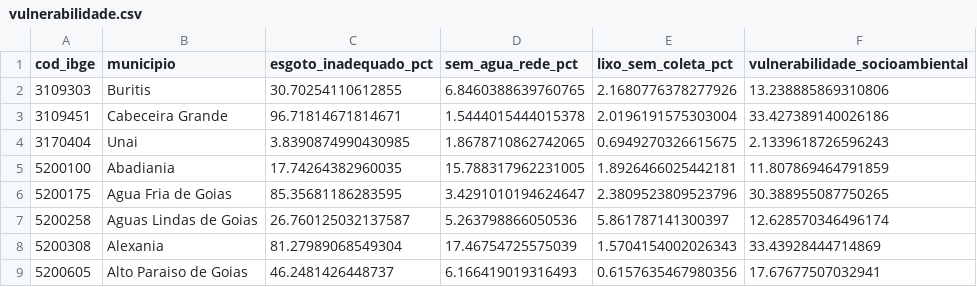
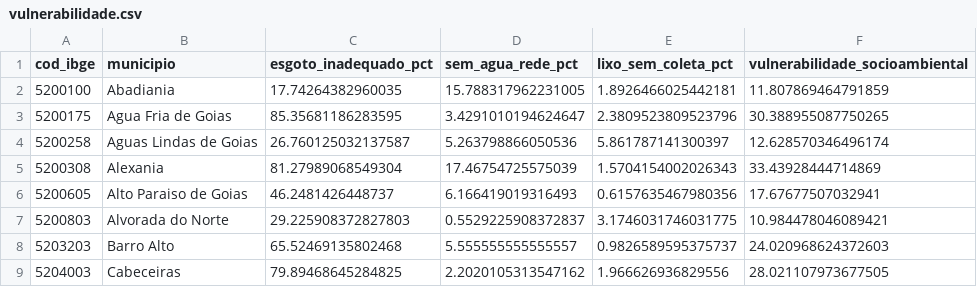
Before and after one commit to ghostopw/VIGIA-Dengue, a CSV file: dados/externo/vulnerabilidade.csv, drawn as a sheet; only a part is shown; the shorter side is filled out with more unchanged rows.

Commit message:
Territorio restrito a DF + Entorno goiano: 30 municipios, MG excluido
Regra do projeto, agora obrigatoria para toda coleta presente e futura:
o territorio e o Distrito Federal mais os 29 municipios goianos do Entorno.
Municipios de Minas Gerais ficam de fora, ainda que a RIDE-DF legal os inclua.

Como a regra e imposta (nao apenas documentada):
- UFS_PERMITIDAS = (DF, GO) e RIDE_MG_EXCLUIDOS registram a decisao
- validar_territorio() recusa qualquer UF fora da lista e acusa se um
  municipio excluido voltar ao TERRITORIO
- filtrar_territorio() e a barreira que toda rotina de coleta deve usar ao
  receber municipios de fonte externa ou de API nova
- 3 testes automatizados travam a regra (14 no total, todos passando)

Reconstrucao completa: brutos de MG removidos, malha (30 feicoes),
vulnerabilidade (30 linhas), base analitica (19.770 linhas), painel, pacote de
dados e documento de proveniencia (120 requisicoes) regerados.

Desempenho apos o recorte: AUC do LightGBM 0,815 contra 0,746 da referencia
(era 0,827 com 33 municipios; a queda vem da perda de 3 municipios de treino).

```diff
--- a/dados/externo/vulnerabilidade.csv
+++ b/dados/externo/vulnerabilidade.csv
@@ -1,5 +1,2 @@
 cod_ibge,municipio,esgoto_inadequado_pct,sem_agua_rede_pct,lixo_sem_coleta_pct,vulnerabilidade_socioambiental
-3109303,Buritis,30.70254110612855,6.8460388639760765,2.1680776378277926,13.238885869310806
-3109451,Cabeceira Grande,96.71814671814671,1.5444015444015378,2.0196191575303004,33.427389140026186
-3170404,Unai,3.8390874990430985,1.8678710862742065,0.6949270326615675,2.1339618726596243
 5200100,Abadiania,17.74264382960035,15.788317962231005,1.8926466025442181,11.807869464791859
```
Also changed, not shown: dados/pacote/desempenho_modelos.csv, docs/fontes_dos_dados.csv, 21 other files.
